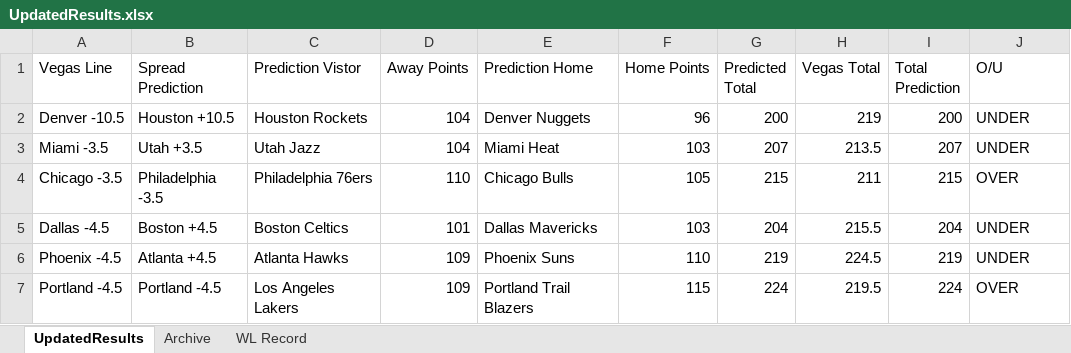
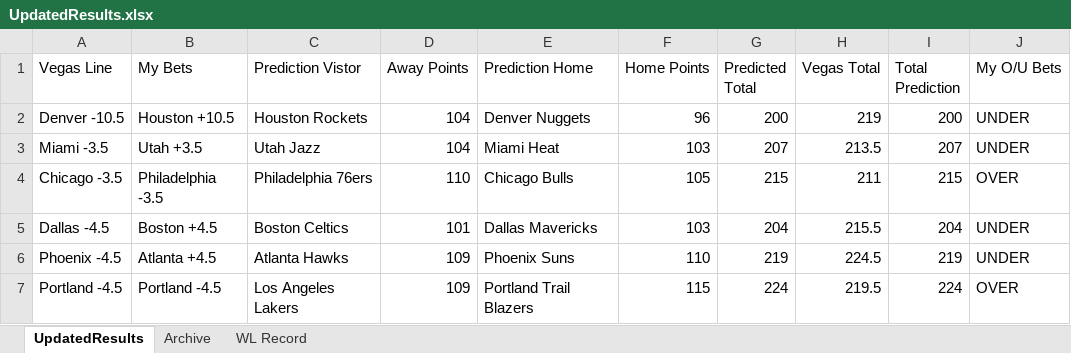
Before and after one commit to ajayiagbebaku/NBA-Model, an Excel workbook: UpdatedResults.xlsx, sheet UpdatedResults, drawn as a sheet; values as stored, in another font and other column widths than the file's, no borders; the diff names each change by its address in the sheet, - before the commit and + after, or states it on an @@ line.

Commit message:
Update UpdatedResults.xlsx

```diff
--- a/UpdatedResults.xlsx (sheet UpdatedResults)
+++ b/UpdatedResults.xlsx (sheet UpdatedResults)
-B1: Spread Prediction
+B1: My Bets
-J1: O/U
+J1: My O/U Bets
```
